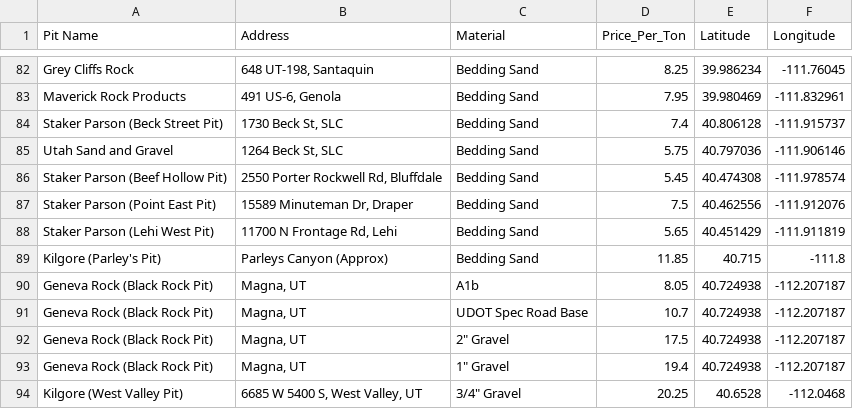
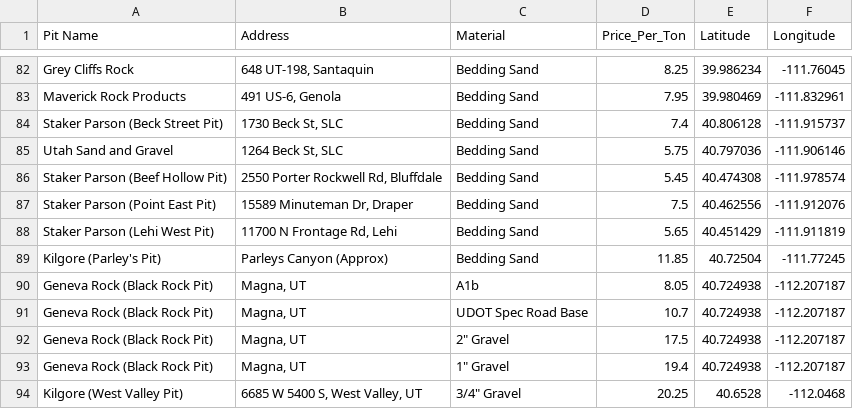
Before and after one commit to LoganAsh/utah-gravel-estimator, a CSV file: data/pits_utah.csv, drawn as a sheet; only a part is shown, gaps mark what is left out; the diff covers the shown part only.

```diff
--- a/data/pits_utah.csv
+++ b/data/pits_utah.csv
@@ -88,3 +88,3 @@ Staker Parson (Point East Pit),"15589 Minuteman Dr, Draper",Bedding Sand,7.5,40.
 Staker Parson (Lehi West Pit),"11700 N Frontage Rd, Lehi",Bedding Sand,5.65,40.451429,-111.911819
-Kilgore (Parley's Pit),Parleys Canyon (Approx),Bedding Sand,11.85,40.715,-111.8
+Kilgore (Parley's Pit),Parleys Canyon (Approx),Bedding Sand,11.85,40.72504,-111.77245
 Geneva Rock (Black Rock Pit),"Magna, UT",A1b,8.05,40.724938,-112.207187
```
Also changed, not shown: 10 edited cells elsewhere in this file.
